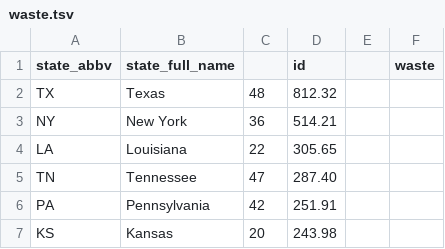
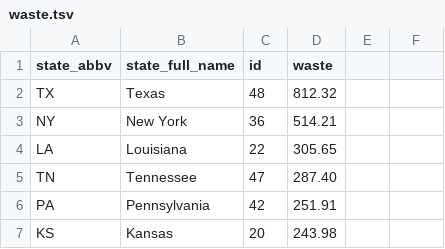
Before and after one commit to bvallier/tiny_datas, a TSV file: waste.tsv, drawn as a sheet; only a part is shown.

Commit message:
Update waste.tsv

```diff
--- a/waste.tsv
+++ b/waste.tsv
@@ -1,2 +1,2 @@
-state_abbv	state_full_name		id		waste
+state_abbv	state_full_name	id	waste
 TX	Texas	48	812.32
```
